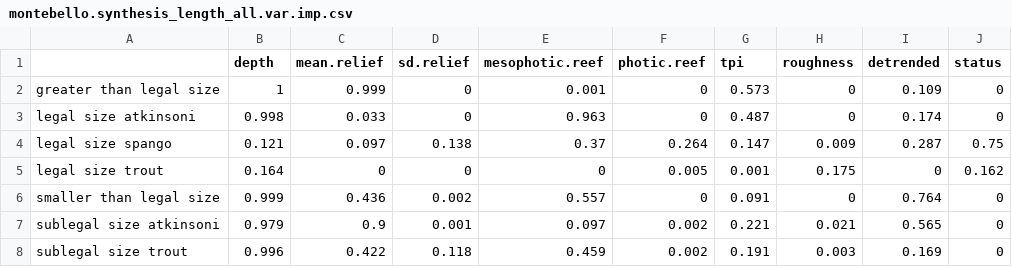
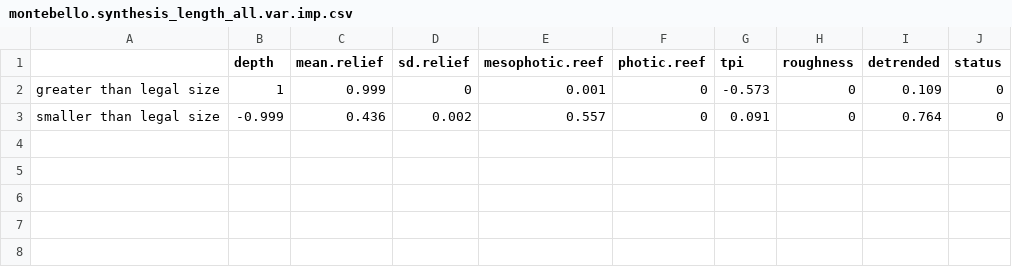
Before and after one commit to UWA-Marine-Ecology-Group-projects/parks-omp-montes, a CSV file: output/fssgam - fish/montebello.synthesis_length_all.var.imp.csv, drawn as a sheet; removed rows and columns are numbered as before the commit, all else as after; the diff names each change by its address in the sheet, - before the commit and + after, or states it on an @@ line.

```diff
--- a/output/fssgam - fish/montebello.synthesis_length_all.var.imp.csv
+++ b/output/fssgam - fish/montebello.synthesis_length_all.var.imp.csv
-G2 (tpi): 0.573
+G2 (tpi): -0.573
-row 3: legal size atkinsoni | 0.998 | 0.033 | 0 | 0.963 | 0 | 0.487 | 0 | 0.174 | 0
-row 4: legal size spango | 0.121 | 0.097 | 0.138 | 0.37 | 0.264 | 0.147 | 0.009 | 0.287 | 0.75
-row 5: legal size trout | 0.164 | 0 | 0 | 0 | 0.005 | 0.001 | 0.175 | 0 | 0.162
-B3 (depth): 0.999
+B3 (depth): -0.999
-row 7: sublegal size atkinsoni | 0.979 | 0.9 | 0.001 | 0.097 | 0.002 | 0.221 | 0.021 | 0.565 | 0
-row 8: sublegal size trout | 0.996 | 0.422 | 0.118 | 0.459 | 0.002 | 0.191 | 0.003 | 0.169 | 0
```
Also changed, not shown: output/fssgam - fish/montebello.synthesis_all.mod.fits.csv, output/fssgam - fish/montebello.synthesis_all.var.imp.csv, 28 other files.
